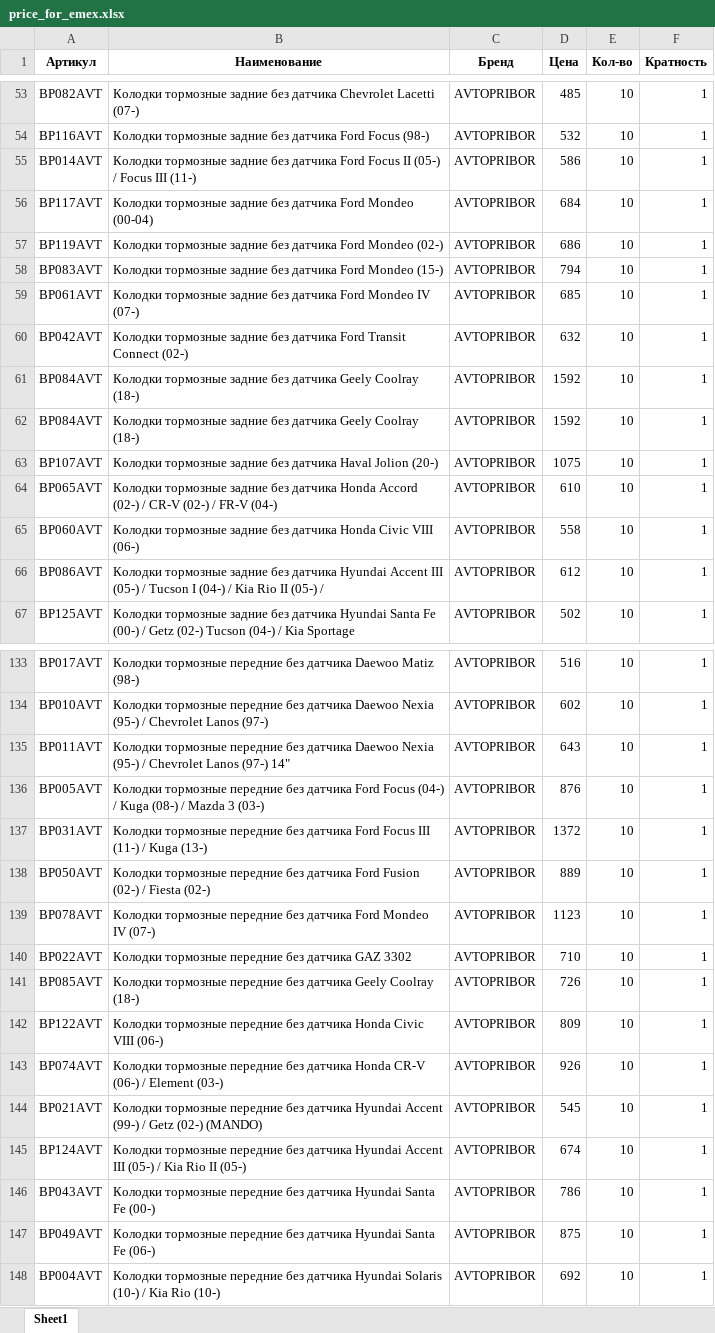
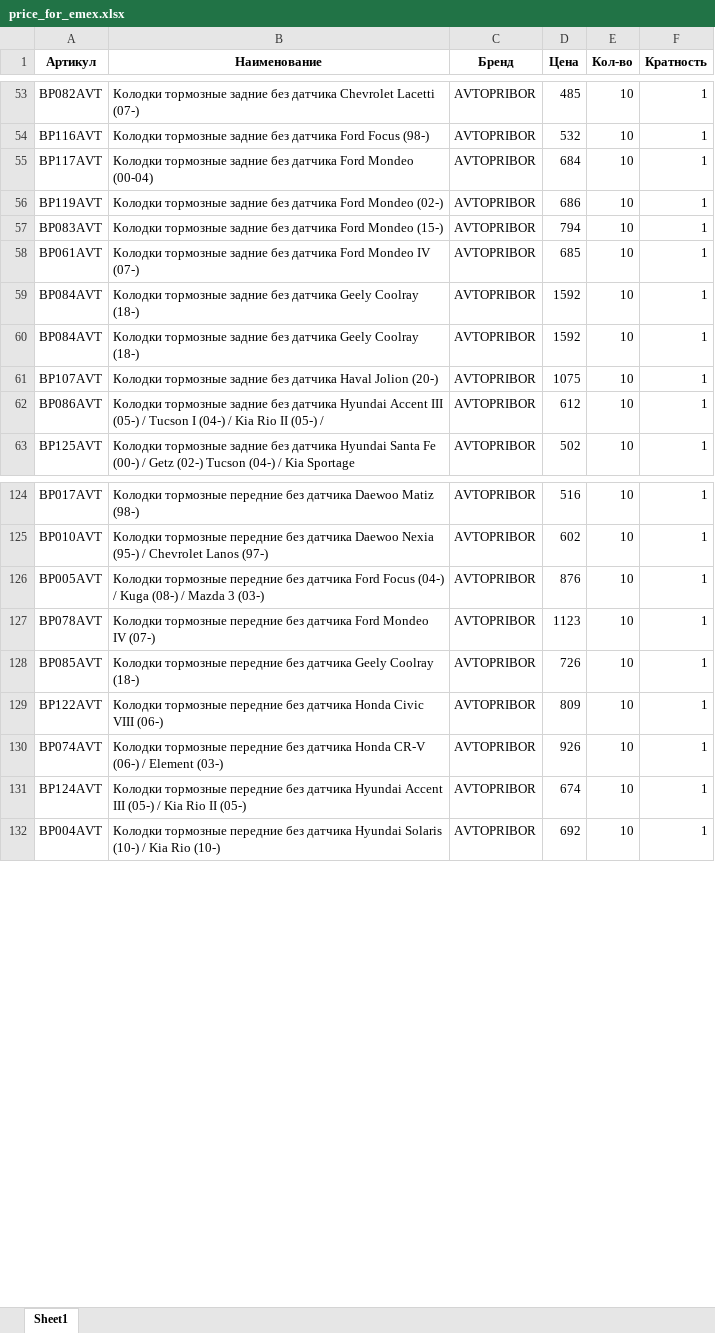
Before and after one commit to beton18/emex-co_project, an Excel workbook: price_for_emex.xlsx, sheet Sheet1, drawn as a sheet; only a part is shown, gaps mark what is left out; values as stored, in another font and other column widths than the file's, no borders; removed rows and columns are numbered as before the commit, all else as after; the diff covers the shown part only; the diff names each change by its address in the sheet, - before the commit and + after, or states it on an @@ line.

```diff
--- a/price_for_emex.xlsx (sheet Sheet1)
+++ b/price_for_emex.xlsx (sheet Sheet1)
-row 55: BP014AVT | Колодки тормозные задние без датчика Ford Focus II (05-) / Focus III (11-) | AVTOPRIBOR | 586 | 10 | 1
-row 60: BP042AVT | Колодки тормозные задние без датчика Ford Transit Connect (02-) | AVTOPRIBOR | 632 | 10 | 1
-row 64: BP065AVT | Колодки тормозные задние без датчика Honda Accord (02-) / CR-V (02-) / FR-V (04-) | AVTOPRIBOR | 610 | 10 | 1
-row 65: BP060AVT | Колодки тормозные задние без датчика Honda Civic VIII (06-) | AVTOPRIBOR | 558 | 10 | 1
-row 135: BP011AVT | Колодки тормозные передние без датчика Daewoo Nexia (95-) / Chevrolet Lanos (97-) 14" | AVTOPRIBOR | 643 | 10 | 1
-row 137: BP031AVT | Колодки тормозные передние без датчика Ford Focus III (11-) / Kuga (13-) | AVTOPRIBOR | 1372 | 10 | 1
-row 138: BP050AVT | Колодки тормозные передние без датчика Ford Fusion (02-) / Fiesta (02-) | AVTOPRIBOR | 889 | 10 | 1
-row 140: BP022AVT | Колодки тормозные передние без датчика GAZ 3302 | AVTOPRIBOR | 710 | 10 | 1
-row 144: BP021AVT | Колодки тормозные передние без датчика Hyundai Accent (99-) / Getz (02-) (MANDO) | AVTOPRIBOR | 545 | 10 | 1
-row 146: BP043AVT | Колодки тормозные передние без датчика Hyundai Santa Fe (00-) | AVTOPRIBOR | 786 | 10 | 1
-row 147: BP049AVT | Колодки тормозные передние без датчика Hyundai Santa Fe (06-) | AVTOPRIBOR | 875 | 10 | 1
```
Also changed, not shown: 2 added rows, 22 removed rows and 3 edited cells elsewhere in this sheet.
